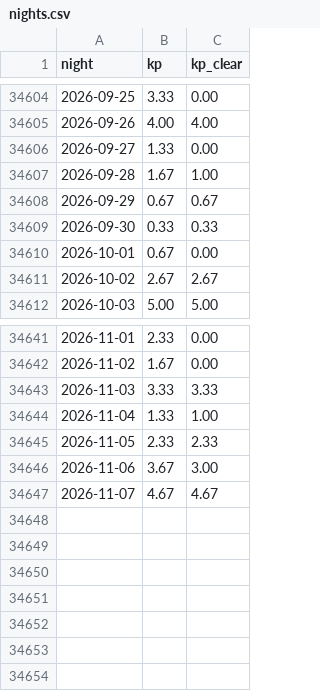
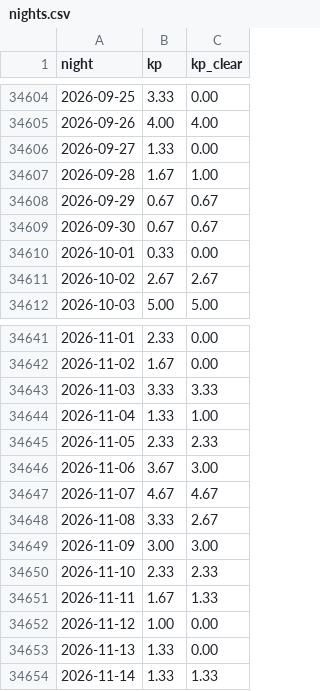
Before and after one commit to Theodore-Roosevelt-Presidential-Library/AuroraWatch, a CSV file: data/nights.csv, drawn as a sheet; only a part is shown, gaps mark what is left out; the diff covers the shown part only.

```diff
--- a/data/nights.csv
+++ b/data/nights.csv
@@ -34608,4 +34608,4 @@ night,kp,kp_clear
 2026-09-29,0.67,0.67
-2026-09-30,0.33,0.33
-2026-10-01,0.67,0.00
+2026-09-30,0.67,0.67
+2026-10-01,0.33,0.00
 2026-10-02,2.67,2.67
@@ -34647 +34647,8 @@ night,kp,kp_clear
 2026-11-07,4.67,4.67
+2026-11-08,3.33,2.67
+2026-11-09,3.00,3.00
+2026-11-10,2.33,2.33
+2026-11-11,1.67,1.33
+2026-11-12,1.00,0.00
+2026-11-13,1.33,0.00
+2026-11-14,1.33,1.33
```
Also changed, not shown: 20 edited cells elsewhere in this file, 1 other file.
